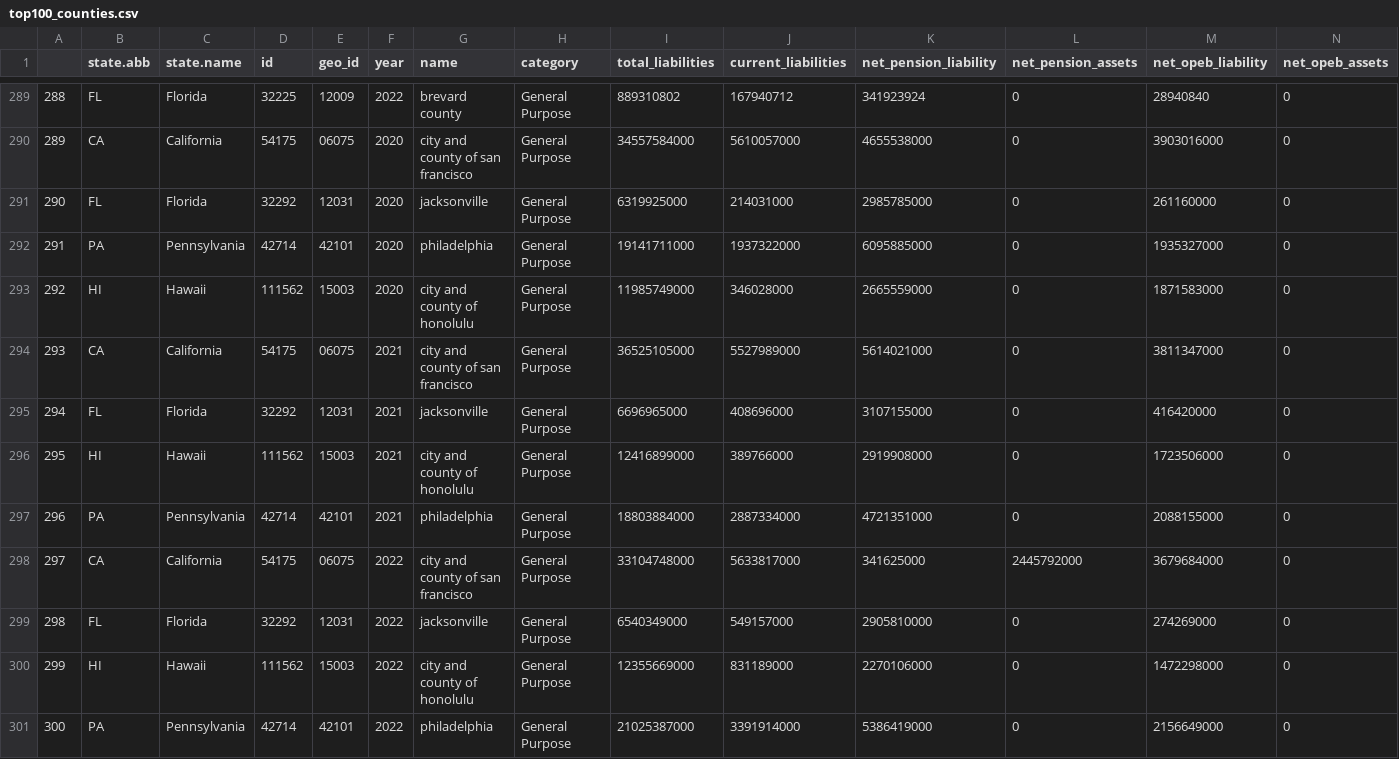
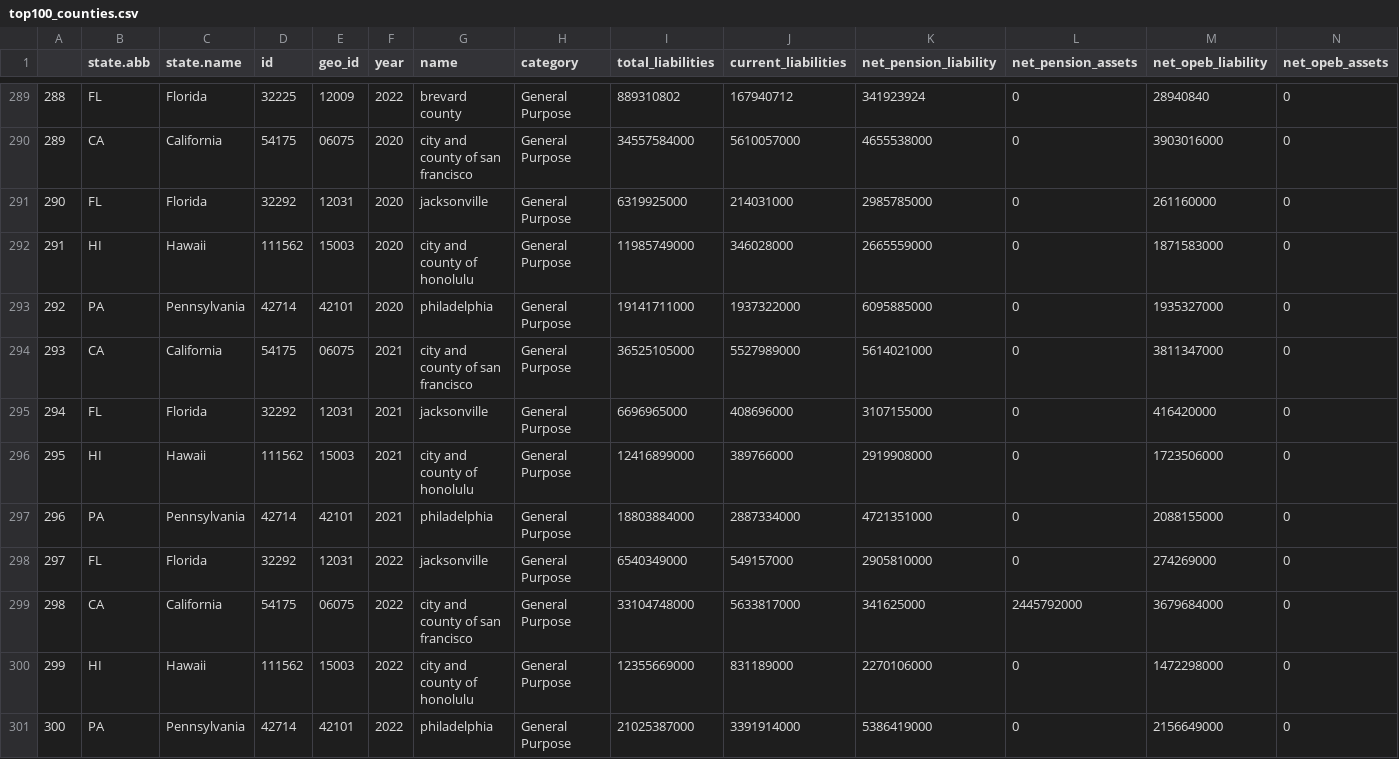
Before and after one commit to thuy2020/acfrs_data, a CSV file: output/top100_counties.csv, drawn as a sheet; only a part is shown, gaps mark what is left out; removed rows and columns are numbered as before the commit, all else as after; rows hold the shown columns only; the diff names each change by its address in the sheet, - before the commit and + after, or states it on an @@ line.

```diff
--- a/output/top100_counties.csv
+++ b/output/top100_counties.csv
-row 292: 291 | PA | Pennsylvania | 42714 | 42101 | 2020 | philadelphia | General Purpose | 19141711000 | 1937322000 | 6095885000 | 0 | 1935327000 | 0
-A292: 292
+A292: 291
+row 293: 292 | PA | Pennsylvania | 42714 | 42101 | 2020 | philadelphia | General Purpose | 19141711000 | 1937322000 | 6095885000 | 0 | 1935327000 | 0
-row 298: 297 | CA | California | 54175 | 06075 | 2022 | city and county of san francisco | General Purpose | 33104748000 | 5633817000 | 341625000 | 2445792000 | 3679684000 | 0
-A298: 298
+A298: 297
+row 299: 298 | CA | California | 54175 | 06075 | 2022 | city and county of san francisco | General Purpose | 33104748000 | 5633817000 | 341625000 | 2445792000 | 3679684000 | 0
```
Also changed, not shown: output/all_states_4years_2020_2023.csv, output/top100_cities.csv, 9 other files.
